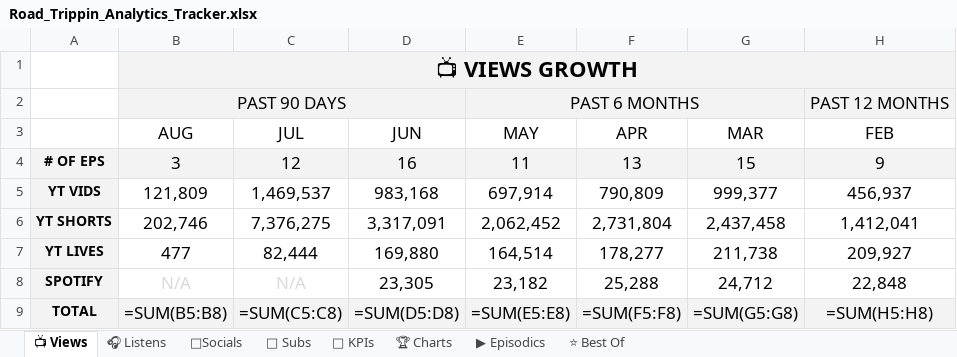
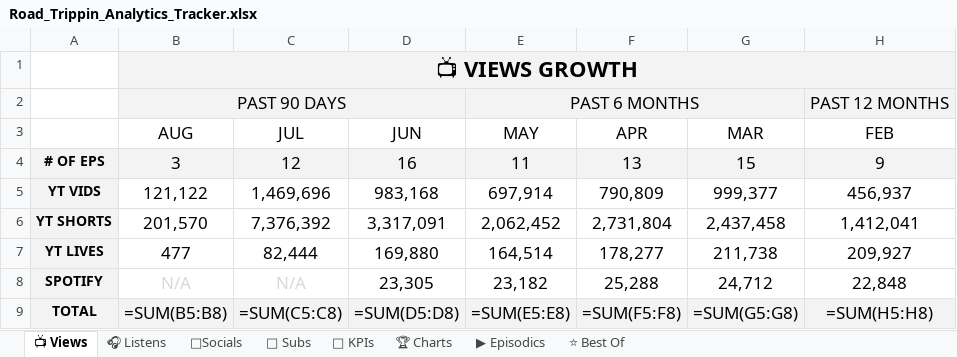
Before and after one commit to raindelaymedia/roadtrippin, an Excel workbook: master/shows/road_trippin/data/Road_Trippin_Analytics_Tracker.xlsx, sheet 📺 Views, drawn as a sheet; only a part is shown; values as stored, in another font and other column widths than the file's, no borders; formulas without a stored value are shown as written; the diff names each change by its address in the sheet, - before the commit and + after, or states it on an @@ line.

```diff
--- a/master/shows/road_trippin/data/Road_Trippin_Analytics_Tracker.xlsx (sheet 📺 Views)
+++ b/master/shows/road_trippin/data/Road_Trippin_Analytics_Tracker.xlsx (sheet 📺 Views)
-B5 (AUG): 121,809
+B5 (AUG): 121,122
-C5 (JUL): 1,469,537
+C5 (JUL): 1,469,696
-B6 (AUG): 202,746
+B6 (AUG): 201,570
-C6 (JUL): 7,376,275
+C6 (JUL): 7,376,392
```
Also changed, not shown: sheet ⭐ Best Of, sheet ▶ Episodics, 2 other files.
